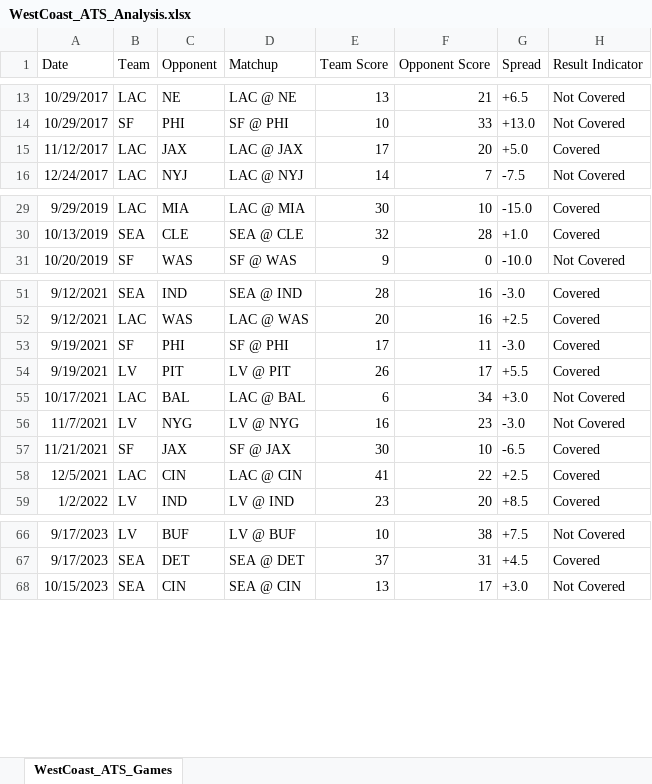
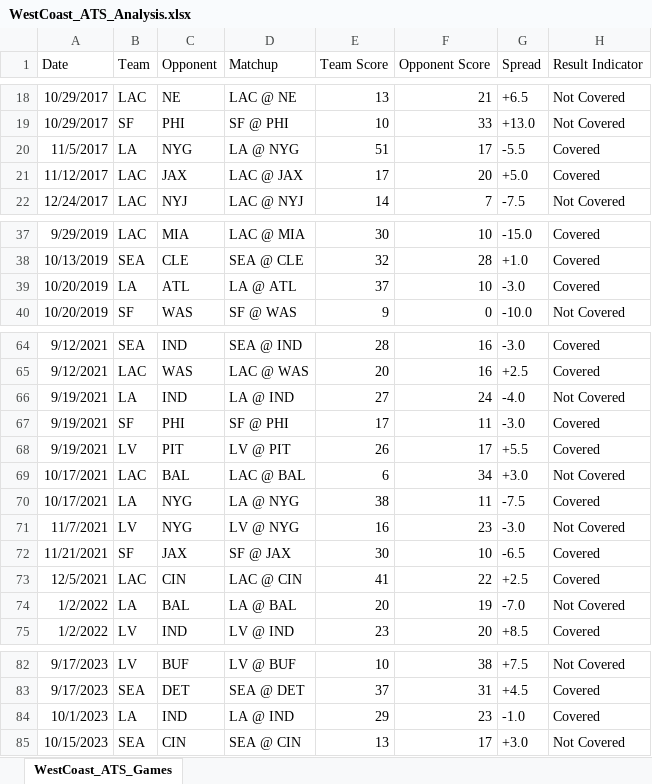
Before and after one commit to trashduty/trash-schedule, an Excel workbook: NFL_Odds/Data/WestCoast_ATS_Analysis.xlsx, sheet WestCoast_ATS_Games, drawn as a sheet; only a part is shown, gaps mark what is left out; values as stored, in another font and other column widths than the file's, no borders; the diff covers the shown part only; the diff names each change by its address in the sheet, - before the commit and + after, or states it on an @@ line.

```diff
--- a/NFL_Odds/Data/WestCoast_ATS_Analysis.xlsx (sheet WestCoast_ATS_Games)
+++ b/NFL_Odds/Data/WestCoast_ATS_Analysis.xlsx (sheet WestCoast_ATS_Games)
+row 20: 11/5/2017 | LA | NYG | LA @ NYG | 51 | 17 | -5.5 | Covered
+row 39: 10/20/2019 | LA | ATL | LA @ ATL | 37 | 10 | -3.0 | Covered
+row 66: 9/19/2021 | LA | IND | LA @ IND | 27 | 24 | -4.0 | Not Covered
+row 70: 10/17/2021 | LA | NYG | LA @ NYG | 38 | 11 | -7.5 | Covered
+row 74: 1/2/2022 | LA | BAL | LA @ BAL | 20 | 19 | -7.0 | Not Covered
+row 84: 10/1/2023 | LA | IND | LA @ IND | 29 | 23 | -1.0 | Covered
```
Also changed, not shown: 18 added rows elsewhere in this sheet, 3 other files.
